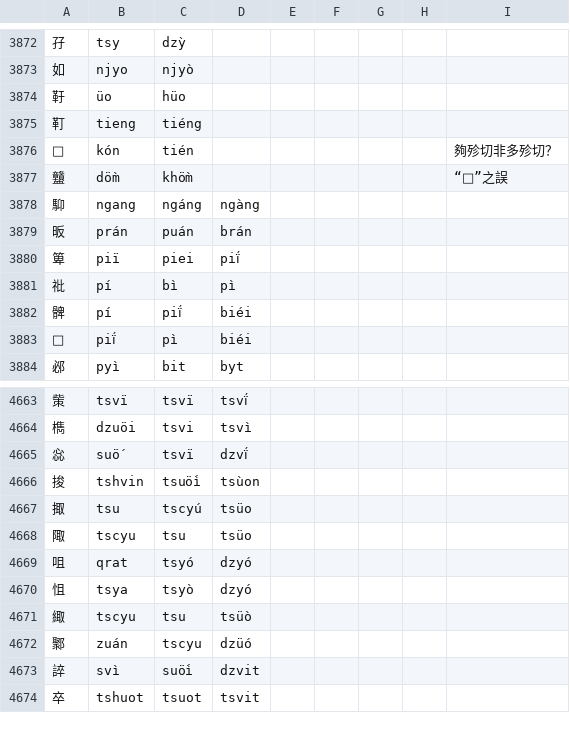
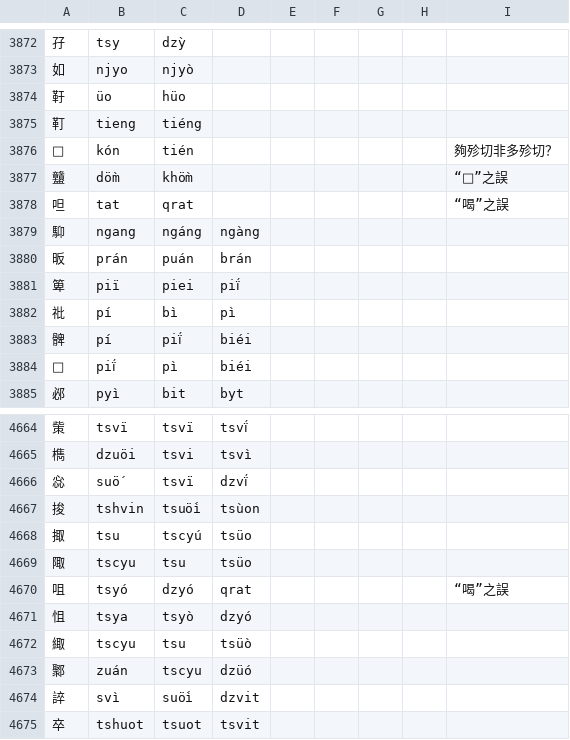
Before and after one commit to uliloewi/zhong1gu3li3in1, a CSV file: zhongguliin/do1in1zy4.csv, drawn as a sheet; only a part is shown, gaps mark what is left out.

Commit message:
釋咀呾

```diff
--- a/zhongguliin/do1in1zy4.csv
+++ b/zhongguliin/do1in1zy4.csv
@@ -3877,2 +3877,3 @@
 䀍,dö̀m,khö̀m,,,,,,“𧗜”之誤
+呾,tat,qrat,,,,,,“喝”之誤
 䭹,ngang,ngáng,ngàng,,,,,
@@ -4668,3 +4669,3 @@
 陬,tscyu,tsu,tsüo,,,,,
-咀,qrat,tsyó,dzyó,,,,,
+咀,tsyó,dzyó,qrat,,,,,“喝”之誤
 怚,tsya,tsyò,dzyó,,,,,
```
